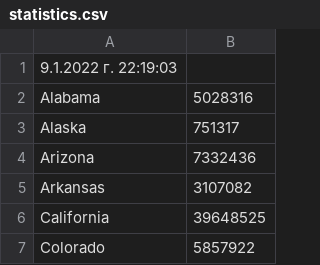
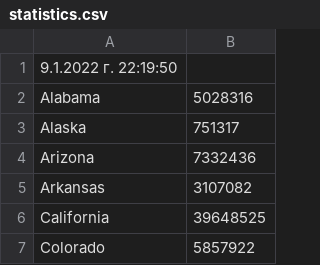
Before and after one commit to slav4ocom/ESRI, a CSV file: statistics.csv, drawn as a sheet; only a part is shown.

```diff
--- a/statistics.csv
+++ b/statistics.csv
@@ -1,2 +1,2 @@
-9.1.2022 г. 22:19:03
+9.1.2022 г. 22:19:50
 Alabama,5028316
```
Also changed, not shown: 1 other file.
